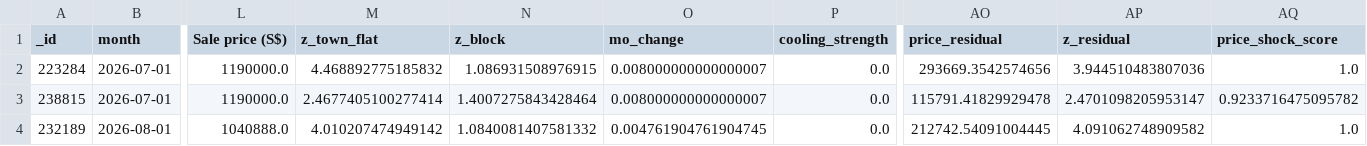
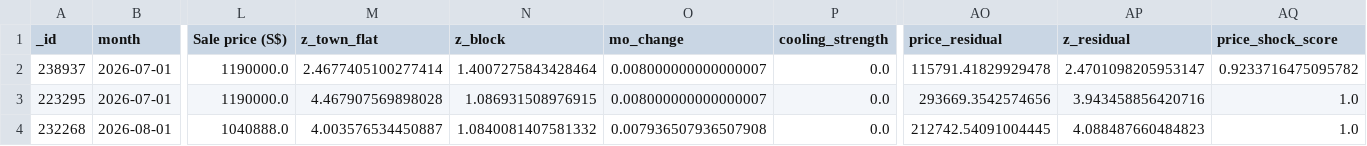
Before and after one commit to wongpeiting/alamak-flats, a CSV file: wtf_flats.csv, drawn as a sheet; only a part is shown, gaps mark what is left out; removed rows and columns are numbered as before the commit, all else as after; rows hold the shown columns only; the diff names each change by its address in the sheet, - before the commit and + after, or states it on an @@ line.

```diff
--- a/wtf_flats.csv
+++ b/wtf_flats.csv
-row 2: 223284 | 2026-07-01 | 1190000.0 | 4.468892775185832 | 1.086931508976915 | 0.008000000000000007 | 0.0 | 293669.3542574656 | 3.944510483807036 | 1.0
-A2 (_id): 238815
+A2 (_id): 238937
+row 3: 223295 | 2026-07-01 | 1190000.0 | 4.467907569898028 | 1.086931508976915 | 0.008000000000000007 | 0.0 | 293669.3542574656 | 3.943458856420716 | 1.0
-A4 (_id): 232189
+A4 (_id): 232268
-M4 (z_town_flat): 4.010207474949142
+M4 (z_town_flat): 4.003576534450887
-O4 (mo_change): 0.004761904761904745
+O4 (mo_change): 0.007936507936507908
-AP4 (z_residual): 4.091062748909582
+AP4 (z_residual): 4.088487660484823
```
Also changed, not shown: 1 other file.
